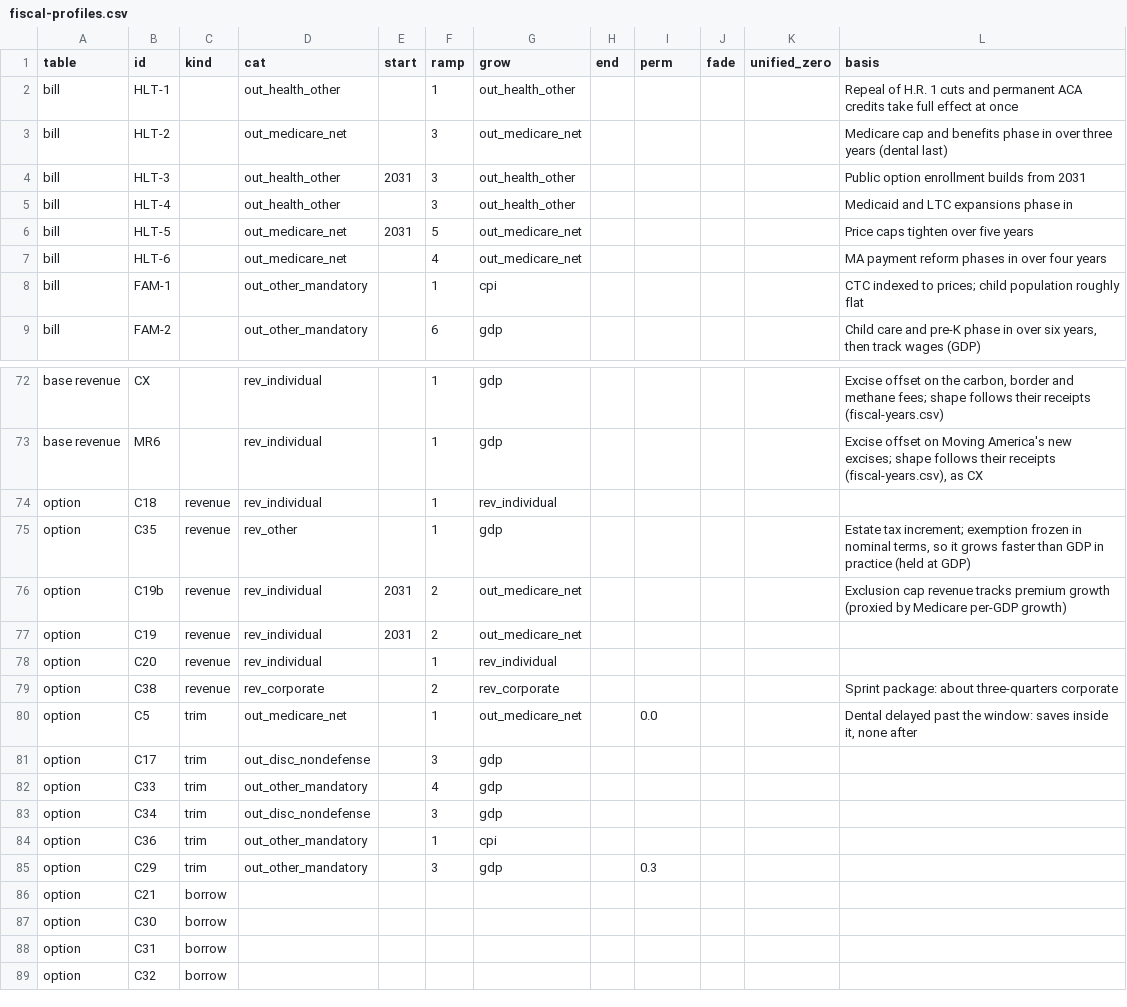
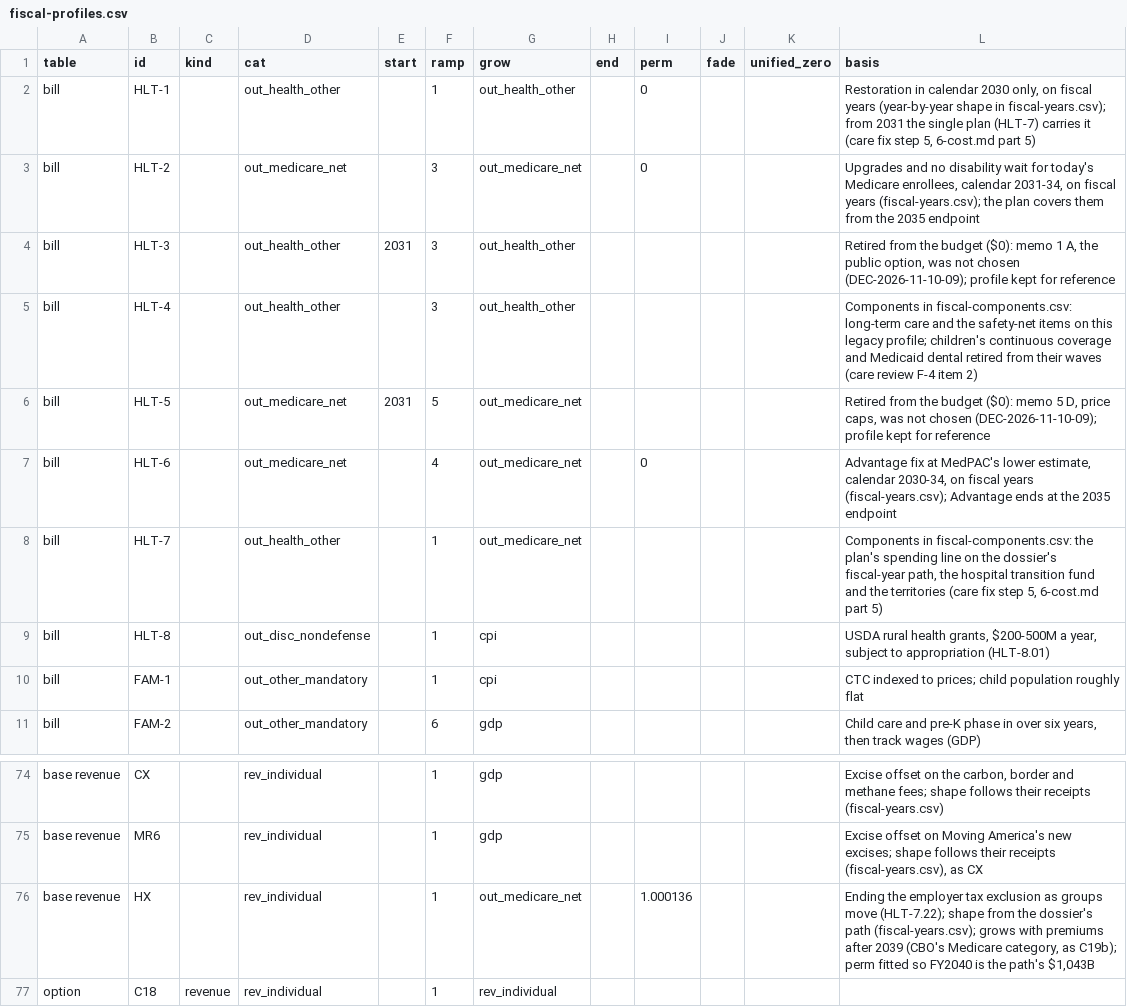
Before and after one commit to fm58cn6g4d-stack/project-2050, a CSV file: models/data/inputs/fiscal-profiles.csv, drawn as a sheet; only a part is shown, gaps mark what is left out; the shorter side is filled out with more unchanged rows.

```diff
--- a/models/data/inputs/fiscal-profiles.csv
+++ b/models/data/inputs/fiscal-profiles.csv
@@ -1,8 +1,10 @@
 table,id,kind,cat,start,ramp,grow,end,perm,fade,unified_zero,basis
-bill,HLT-1,,out_health_other,,1,out_health_other,,,,,Repeal of H.R. 1 cuts and permanent ACA credits take full effect at once
-bill,HLT-2,,out_medicare_net,,3,out_medicare_net,,,,,Medicare cap and benefits phase in over three years (dental last)
-bill,HLT-3,,out_health_other,2031,3,out_health_other,,,,,Public option enrollment builds from 2031
-bill,HLT-4,,out_health_other,,3,out_health_other,,,,,Medicaid and LTC expansions phase in
-bill,HLT-5,,out_medicare_net,2031,5,out_medicare_net,,,,,Price caps tighten over five years
-bill,HLT-6,,out_medicare_net,,4,out_medicare_net,,,,,MA payment reform phases in over four years
+bill,HLT-1,,out_health_other,,1,out_health_other,,0,,,"Restoration in calendar 2030 only, on fiscal years (year-by-year shape in fiscal-years.csv); from 2031 the single plan (HLT-7) carries it (care fix step 5, 6-cost.md part 5)"
+bill,HLT-2,,out_medicare_net,,3,out_medicare_net,,0,,,"Upgrades and no disability wait for today's Medicare enrollees, calendar 2031-34, on fiscal years (fiscal-years.csv); the plan covers them from the 2035 endpoint"
+bill,HLT-3,,out_health_other,2031,3,out_health_other,,,,,"Retired from the budget ($0): memo 1 A, the public option, was not chosen (DEC-2026-11-10-09); profile kept for reference"
+bill,HLT-4,,out_health_other,,3,out_health_other,,,,,"Components in fiscal-components.csv: long-term care and the safety-net items on this legacy profile; children's continuous coverage and Medicaid dental retired from their waves (care review F-4 item 2)"
+bill,HLT-5,,out_medicare_net,2031,5,out_medicare_net,,,,,"Retired from the budget ($0): memo 5 D, price caps, was not chosen (DEC-2026-11-10-09); profile kept for reference"
+bill,HLT-6,,out_medicare_net,,4,out_medicare_net,,0,,,"Advantage fix at MedPAC's lower estimate, calendar 2030-34, on fiscal years (fiscal-years.csv); Advantage ends at the 2035 endpoint"
+bill,HLT-7,,out_health_other,,1,out_medicare_net,,,,,"Components in fiscal-components.csv: the plan's spending line on the dossier's fiscal-year path, the hospital transition fund and the territories (care fix step 5, 6-cost.md part 5)"
+bill,HLT-8,,out_disc_nondefense,,1,cpi,,,,,"USDA rural health grants, $200-500M a year, subject to appropriation (HLT-8.01)"
 bill,FAM-1,,out_other_mandatory,,1,cpi,,,,,CTC indexed to prices; child population roughly flat
@@ -73,2 +75,3 @@ base revenue,CX,,rev_individual,,1,gdp,,,,,"Excise offset on the carbon, border
 base revenue,MR6,,rev_individual,,1,gdp,,,,,"Excise offset on Moving America's new excises; shape follows their receipts (fiscal-years.csv), as CX"
+base revenue,HX,,rev_individual,,1,out_medicare_net,,1.000136,,,"Ending the employer tax exclusion as groups move (HLT-7.22); shape from the dossier's path (fiscal-years.csv); grows with premiums after 2039 (CBO's Medicare category, as C19b); perm fitted so FY2040 is the path's $1,043B"
 option,C18,revenue,rev_individual,,1,rev_individual,,,,,
```
Also changed, not shown: models/data/inputs/fiscal-components.csv, models/data/inputs/fiscal-years.csv, 11 other files.
